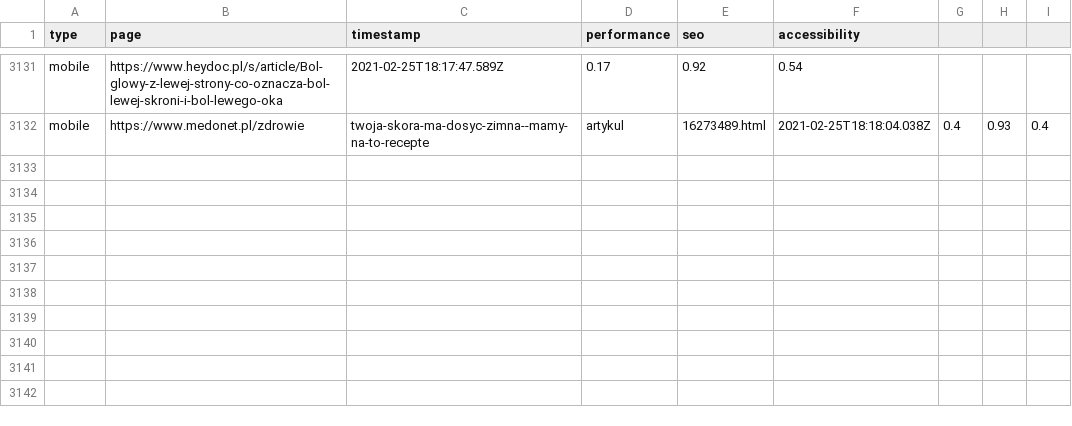
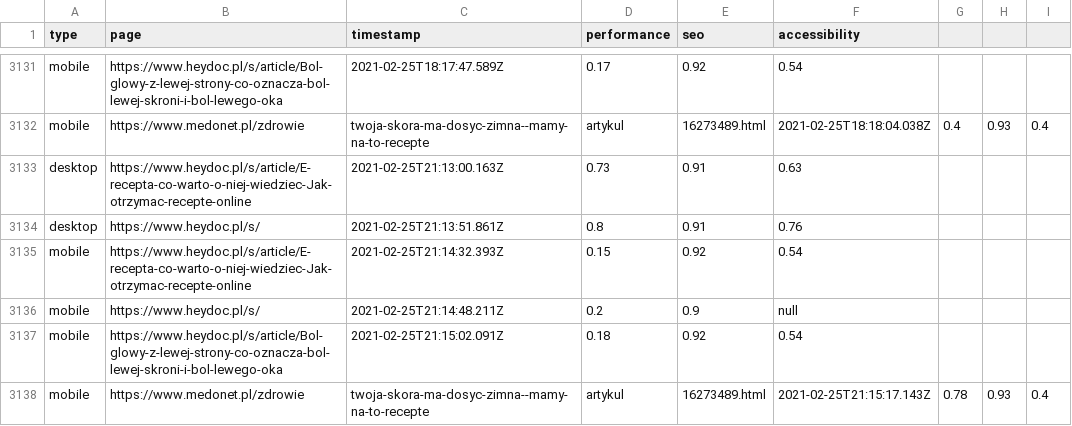
Before and after one commit to stanislawgalijew/heydoc_multi, a CSV file: output/wyniki.csv, drawn as a sheet; only a part is shown, gaps mark what is left out.

Commit message:
Add desktop

```diff
--- a/output/wyniki.csv
+++ b/output/wyniki.csv
@@ -3132 +3132,7 @@ mobile,https://www.heydoc.pl/s/article/Bol-glowy-z-lewej-strony-co-oznacza-bol-l
 mobile,https://www.medonet.pl/zdrowie,twoja-skora-ma-dosyc-zimna--mamy-na-to-recepte,artykul,16273489.html,2021-02-25T18:18:04.038Z,0.4,0.93,0.4
+desktop,https://www.heydoc.pl/s/article/E-recepta-co-warto-o-niej-wiedziec-Jak-otrzymac-recepte-online,2021-02-25T21:13:00.163Z,0.73,0.91,0.63
+desktop,https://www.heydoc.pl/s/,2021-02-25T21:13:51.861Z,0.8,0.91,0.76
+mobile,https://www.heydoc.pl/s/article/E-recepta-co-warto-o-niej-wiedziec-Jak-otrzymac-recepte-online,2021-02-25T21:14:32.393Z,0.15,0.92,0.54
+mobile,https://www.heydoc.pl/s/,2021-02-25T21:14:48.211Z,0.2,0.9,null
+mobile,https://www.heydoc.pl/s/article/Bol-glowy-z-lewej-strony-co-oznacza-bol-lewej-skroni-i-bol-lewego-oka,2021-02-25T21:15:02.091Z,0.18,0.92,0.54
+mobile,https://www.medonet.pl/zdrowie,twoja-skora-ma-dosyc-zimna--mamy-na-to-recepte,artykul,16273489.html,2021-02-25T21:15:17.143Z,0.78,0.93,0.4
```
Also changed, not shown: 12 other files.
